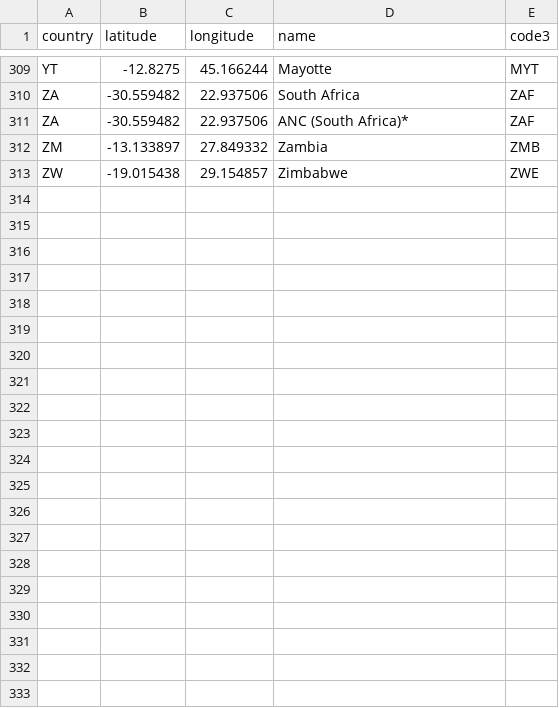
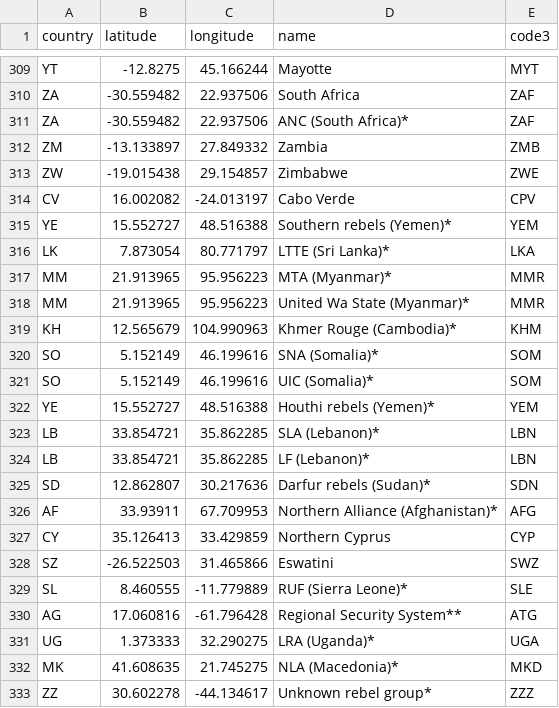
Before and after one commit to GiuppoUni/warInspector, a CSV file: final/static/data/countriesAlpha3.csv, drawn as a sheet; only a part is shown, gaps mark what is left out; the diff names each change by its address in the sheet, - before the commit and + after, or states it on an @@ line.

Commit message:
add list of transactions and other changes

```diff
--- a/final/static/data/countriesAlpha3.csv
+++ b/final/static/data/countriesAlpha3.csv
+row 314: CV | 16.002082 | -24.013197 | Cabo Verde | CPV
+row 315: YE | 15.552727 | 48.516388 | Southern rebels (Yemen)* | YEM
+row 316: LK | 7.873054 | 80.771797 | LTTE (Sri Lanka)* | LKA
+row 317: MM | 21.913965 | 95.956223 | MTA (Myanmar)* | MMR
+row 318: MM | 21.913965 | 95.956223 | United Wa State (Myanmar)* | MMR
+row 319: KH | 12.565679 | 104.990963 | Khmer Rouge (Cambodia)* | KHM
+row 320: SO | 5.152149 | 46.199616 | SNA (Somalia)* | SOM
+row 321: SO | 5.152149 | 46.199616 | UIC (Somalia)* | SOM
+row 322: YE | 15.552727 | 48.516388 | Houthi rebels (Yemen)* | YEM
+row 323: LB | 33.854721 | 35.862285 | SLA (Lebanon)* | LBN
+row 324: LB | 33.854721 | 35.862285 | LF (Lebanon)* | LBN
+row 325: SD | 12.862807 | 30.217636 | Darfur rebels (Sudan)* | SDN
+row 326: AF | 33.93911 | 67.709953 | Northern Alliance (Afghanistan)* | AFG
+row 327: CY | 35.126413 | 33.429859 | Northern Cyprus | CYP
+row 328: SZ | -26.522503 | 31.465866 | Eswatini | SWZ
+row 329: SL | 8.460555 | -11.779889 | RUF (Sierra Leone)* | SLE
+row 330: AG | 17.060816 | -61.796428 | Regional Security System** | ATG
+row 331: UG | 1.373333 | 32.290275 | LRA (Uganda)* | UGA
+row 332: MK | 41.608635 | 21.745275 | NLA (Macedonia)* | MKD
+row 333: ZZ | 30.602278 | -44.134617 | Unknown rebel group* | ZZZ
```
Also changed, not shown: 17 other files.
